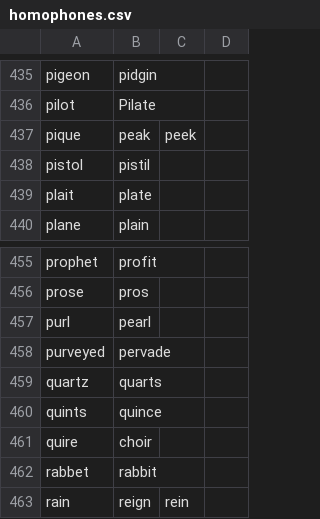
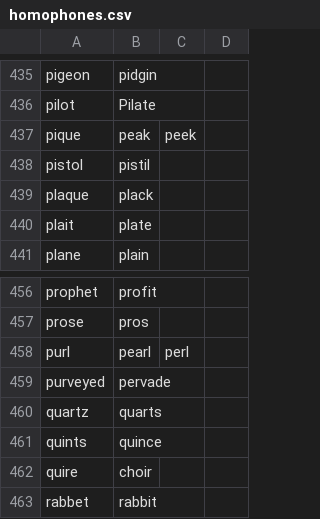
Before and after one commit to 2shea/talon_configs, a CSV file: homophones.csv, drawn as a sheet; only a part is shown, gaps mark what is left out; the shorter side is filled out with more unchanged rows.

Commit message:
add a few words to homophones list

```diff
--- a/homophones.csv
+++ b/homophones.csv
@@ -438,2 +438,3 @@ pique,peak,peek
 pistol,pistil
+plaque,plack
 plait,plate
@@ -456,3 +457,3 @@ prophet,profit
 prose,pros
-purl,pearl
+purl,pearl,perl
 purveyed,pervade
```
